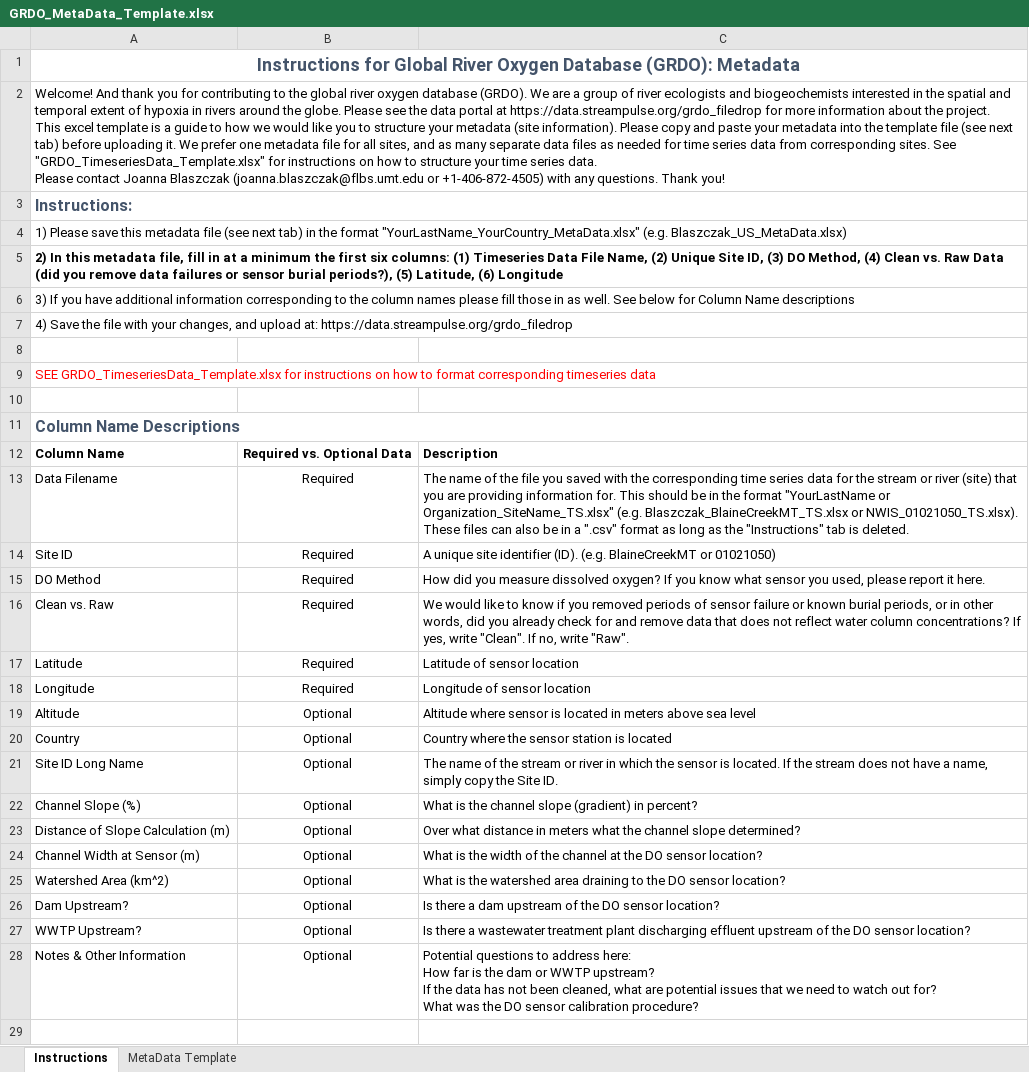
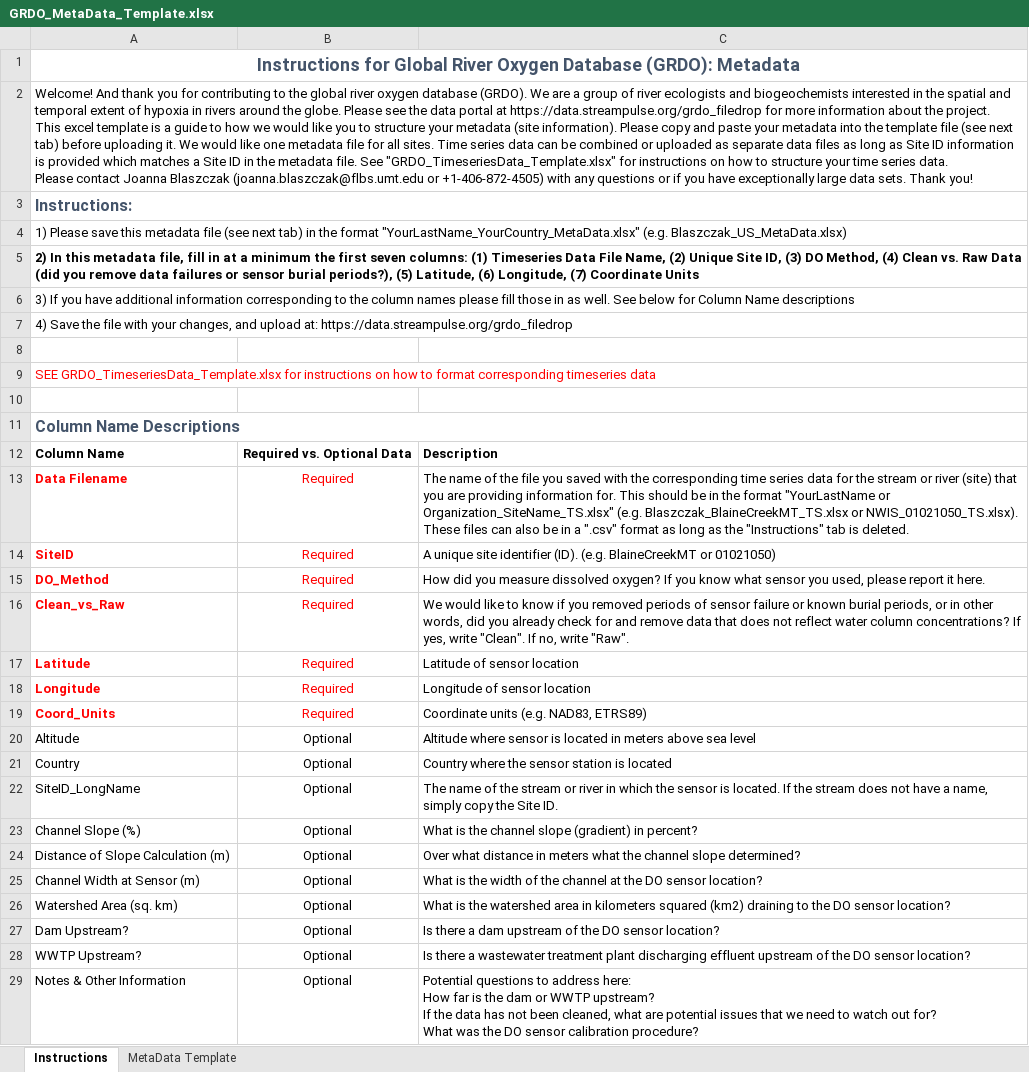
Before and after one commit to streampulse/sp, an Excel workbook: static/grdo/GRDO_MetaData_Template.xlsx, sheet Instructions, drawn as a sheet; values as stored, in another font and other column widths than the file's, no borders; addresses are those after the commit; ↵ is a line break in a cell; the diff names each change by its address in the sheet, - before the commit and + after, or states it on an @@ line.

```diff
--- a/static/grdo/GRDO_MetaData_Template.xlsx (sheet Instructions)
+++ b/static/grdo/GRDO_MetaData_Template.xlsx (sheet Instructions)
-A2: …it. We prefer one metadata file for all sites, and as many separate data files as needed for time series data from corresponding sites. See "GRDO_TimeseriesData_Template.xlsx" for instructions on how to structure your time series data. ↵ Please contact Joanna Blaszczak (joanna.blaszczak@flbs.umt.edu or +1-406-872-4505) with any questions. Thank you!
+A2: …it. We would like one metadata file for all sites. Time series data can be combined or uploaded as separate data files as long as Site ID information is provided which matches a Site ID in the metadata file. See "GRDO_TimeseriesData_Template.xlsx" for instructions on how to structure your time series data. ↵ Please contact Joanna Blaszczak (joanna.blaszczak@flbs.umt.edu or +1-406-872-4505) with any questions or if you have exceptionally large data sets. Thank you!
-A5: …the first six columns: (1) Timeseries Data File Name, (2) Unique Site ID, (3) DO Method, (4) Clean vs. Raw Data (did you remove data failures or sensor burial periods?), (5) Latitude, (6) Longitude
+A5: …the first seven columns: (1) Timeseries Data File Name, (2) Unique Site ID, (3) DO Method, (4) Clean vs. Raw Data (did you remove data failures or sensor burial periods?), (5) Latitude, (6) Longitude, (7) Coordinate Units
-A13:B18 text colour: black
+A13:B18 text colour: #FF0000
-A13:A18 bold: off
+A13:A18 bold: on
-A14: Site ID
+A14: SiteID
-A15: DO Method
+A15: DO_Method
-A16: Clean vs. Raw
+A16: Clean_vs_Raw
+row 19: Coord_Units | Required | Coordinate units (e.g. NAD83, ETRS89)
-A22: Site ID Long Name
+A22: SiteID_LongName
-A26: Watershed Area (km^2)
+A26: Watershed Area (sq. km)
-C26: …watershed area draining to…
+C26: …watershed area in kilometers squared (km2) draining to…
```
Also changed, not shown: sheet MetaData Template, static/grdo/GRDO_TimeseriesData_Template.xlsx.
